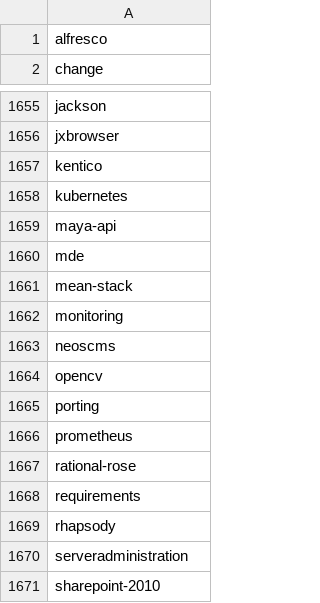
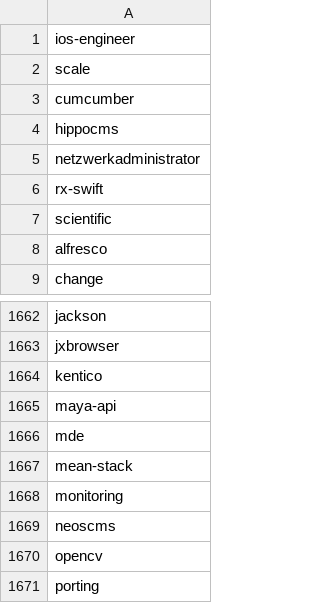
Before and after one commit to remotejob/gojobextractor, a CSV file: notmytags.csv, drawn as a sheet; only a part is shown, gaps mark what is left out; the shorter side is filled out with more unchanged rows; removed rows and columns are numbered as before the commit, all else as after; the diff names each change by its address in the sheet, - before the commit and + after, or states it on an @@ line.

```diff
--- a/notmytags.csv
+++ b/notmytags.csv
+row 1: ios-engineer
+row 2: scale
+row 3: cumcumber
+row 4: hippocms
+row 5: netzwerkadministrator
+row 6: rx-swift
+row 7: scientific
-row 1658: kubernetes
```
Also changed, not shown: coverletter.csv, mytags.csv.
